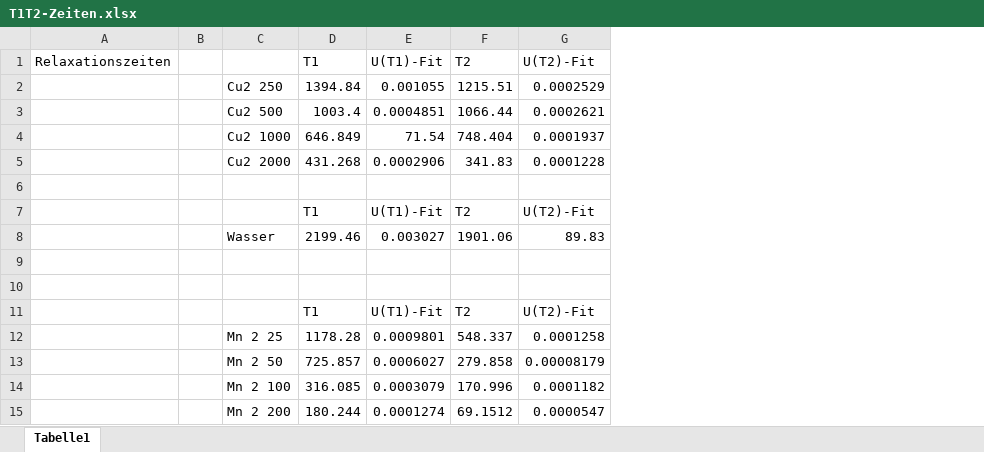
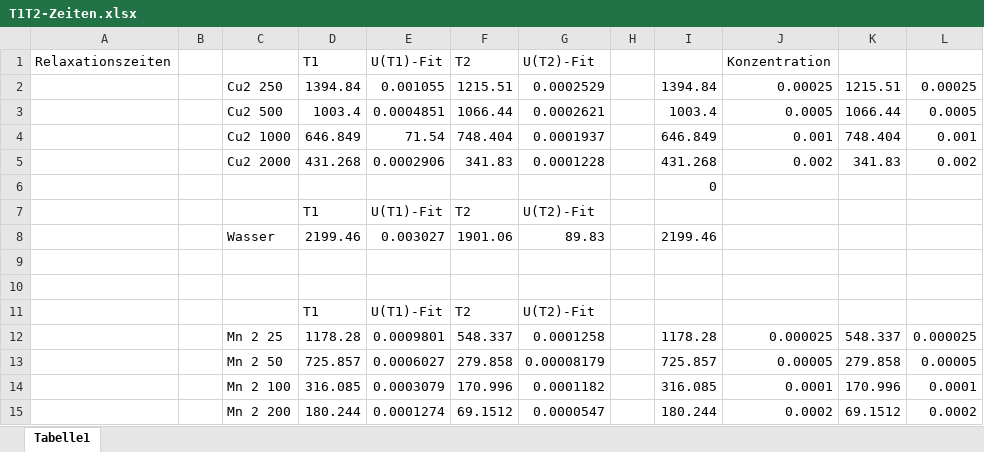
Before and after one commit to Philipp-Gebauer/EFNMR-Remote, an Excel workbook: Auswertung-MR/T1T2-Zeiten.xlsx, sheet Tabelle1, drawn as a sheet; values as stored, in another font and other column widths than the file's, no borders; the diff names each change by its address in the sheet, - before the commit and + after, or states it on an @@ line.

Commit message:
Auswertung

```diff
--- a/Auswertung-MR/T1T2-Zeiten.xlsx (sheet Tabelle1)
+++ b/Auswertung-MR/T1T2-Zeiten.xlsx (sheet Tabelle1)
+column H, empty
+column I, rows 2-15: 1394.84 | 1003.4 | 646.849 | 431.268 | 0 |  | 2199.46 |  |  |  | 1178.28 | 725.857 | 316.085 | 180.244
+column J (Konzentration), rows 2-15: 0.00025 | 0.0005 | 0.001 | 0.002 |  |  |  |  |  |  | 0.000025 | 0.00005 | 0.0001 | 0.0002
+column K, rows 2-15: 1215.51 | 1066.44 | 748.404 | 341.83 |  |  |  |  |  |  | 548.337 | 279.858 | 170.996 | 69.1512
+column L, rows 2-15: 0.00025 | 0.0005 | 0.001 | 0.002 |  |  |  |  |  |  | 0.000025 | 0.00005 | 0.0001 | 0.0002
```
Also changed, not shown: 19 other files.
